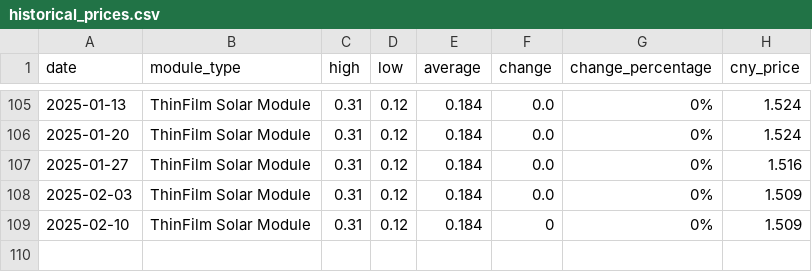
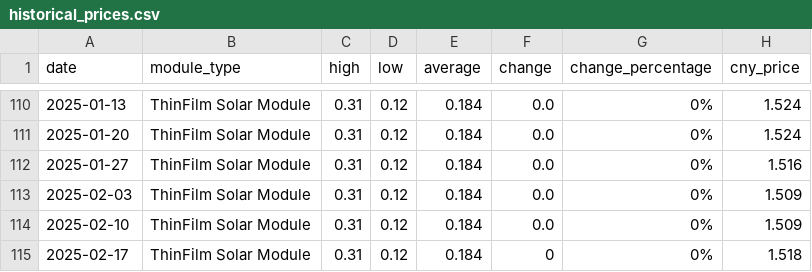
Before and after one commit to Souf-lrc/solar-price-tracker, a CSV file: data/processed/historical_prices.csv, drawn as a sheet; only a part is shown, gaps mark what is left out; the diff covers the shown part only.

```diff
--- a/data/processed/historical_prices.csv
+++ b/data/processed/historical_prices.csv
@@ -108,2 +113,3 @@ date,module_type,high,low,average,change,change_percentage,cny_price
 2025-02-03,ThinFilm Solar Module,0.31,0.12,0.184,0.0,0%,1.509
-2025-02-10,ThinFilm Solar Module,0.31,0.12,0.184,0,0%,1.509
+2025-02-10,ThinFilm Solar Module,0.31,0.12,0.184,0.0,0%,1.509
+2025-02-17,ThinFilm Solar Module,0.31,0.12,0.184,0,0%,1.518
```
Also changed, not shown: 5 added rows and 6 edited cells elsewhere in this file, data/processed/historical_freight_rates.csv, 5 other files.
